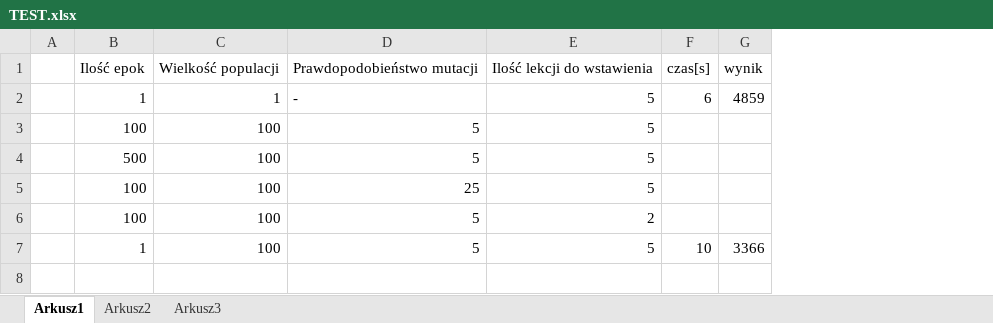
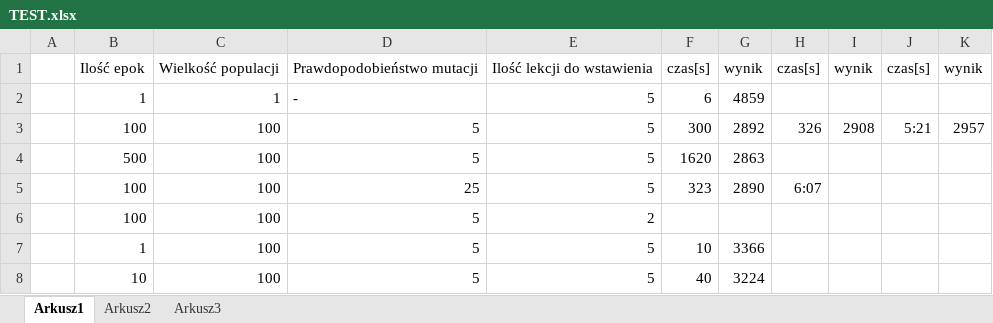
Before and after one commit to GabrielRogala/STGweb, an Excel workbook: TEST.xlsx, sheet Arkusz1, drawn as a sheet; values as stored, in another font and other column widths than the file's, no borders; the diff names each change by its address in the sheet, - before the commit and + after, or states it on an @@ line.

```diff
--- a/TEST.xlsx (sheet Arkusz1)
+++ b/TEST.xlsx (sheet Arkusz1)
+column H, rows 1-5: czas[s] |  | 326 |  | 6:07
+column I, rows 1-3: wynik |  | 2908
+column J, rows 1-3: czas[s] |  | 5:21
+column K, rows 1-3: wynik |  | 2957
-F3: (empty)
+F3: 300
-G3: (empty)
+G3: 2892
-F4: (empty)
+F4: 1620
-G4: (empty)
+G4: 2863
-F5: (empty)
+F5: 323
-G5: (empty)
+G5: 2890
+row 8:  | 10 | 100 | 5 | 5 | 40 | 3224
```
Also changed, not shown: sheet Arkusz2, DataBaseExport.xlsx, 10 other files.
